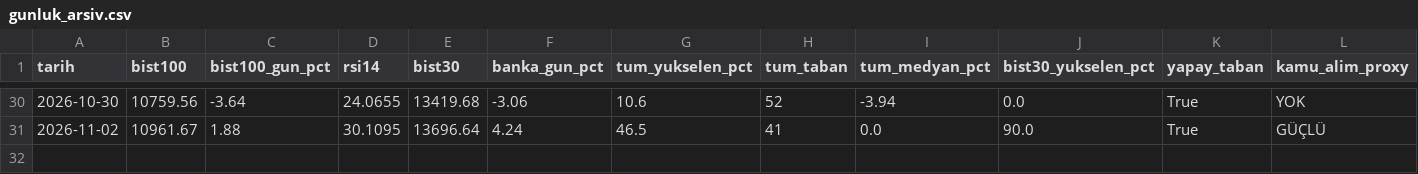
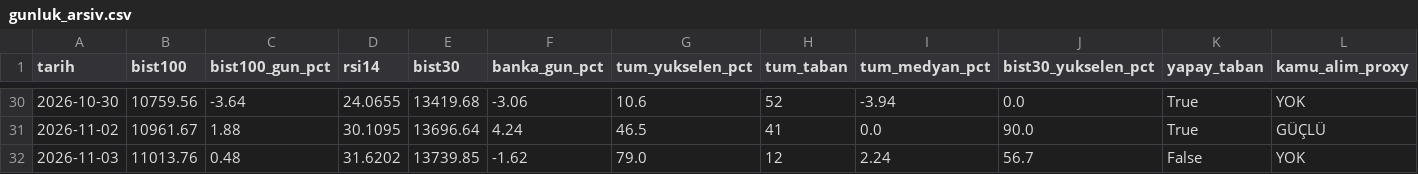
Before and after one commit to OrhanBoyali/bist-radar, a CSV file: output/gunluk_arsiv.csv, drawn as a sheet; only a part is shown, gaps mark what is left out; rows hold the shown columns only; the diff names each change by its address in the sheet, - before the commit and + after, or states it on an @@ line.

```diff
--- a/output/gunluk_arsiv.csv
+++ b/output/gunluk_arsiv.csv
+row 32: 2026-11-03 | 11013.76 | 0.48 | 31.6202 | 13739.85 | -1.62 | 79.0 | 12 | 2.24 | 56.7 | False | YOK
```
Also changed, not shown: 5 other files.
